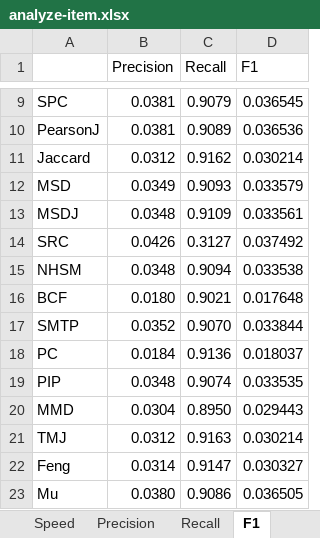
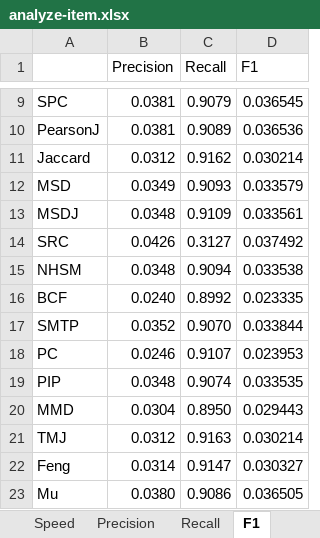
Before and after one commit to locnguyenacademic/sim, an Excel workbook: 2_design/asim/artifacts/testing/analyze-item.xlsx, sheet F1, drawn as a sheet; only a part is shown, gaps mark what is left out; values as stored, in another font and other column widths than the file's, no borders; charts and pictures not drawn; the diff names each change by its address in the sheet, - before the commit and + after, or states it on an @@ line.

```diff
--- a/2_design/asim/artifacts/testing/analyze-item.xlsx (sheet F1)
+++ b/2_design/asim/artifacts/testing/analyze-item.xlsx (sheet F1)
-B16 (Precision): 0.0180
+B16 (Precision): 0.0240
-C16 (Recall): 0.9021
+C16 (Recall): 0.8992
-D16 (F1): 0.017648
+D16 (F1): 0.023335
-B18 (Precision): 0.0184
+B18 (Precision): 0.0246
-C18 (Recall): 0.9136
+C18 (Recall): 0.9107
-D18 (F1): 0.018037
+D18 (F1): 0.023953
```
Also changed, not shown: sheet Recall, sheet Precision, charts or pictures, 4 other files.
